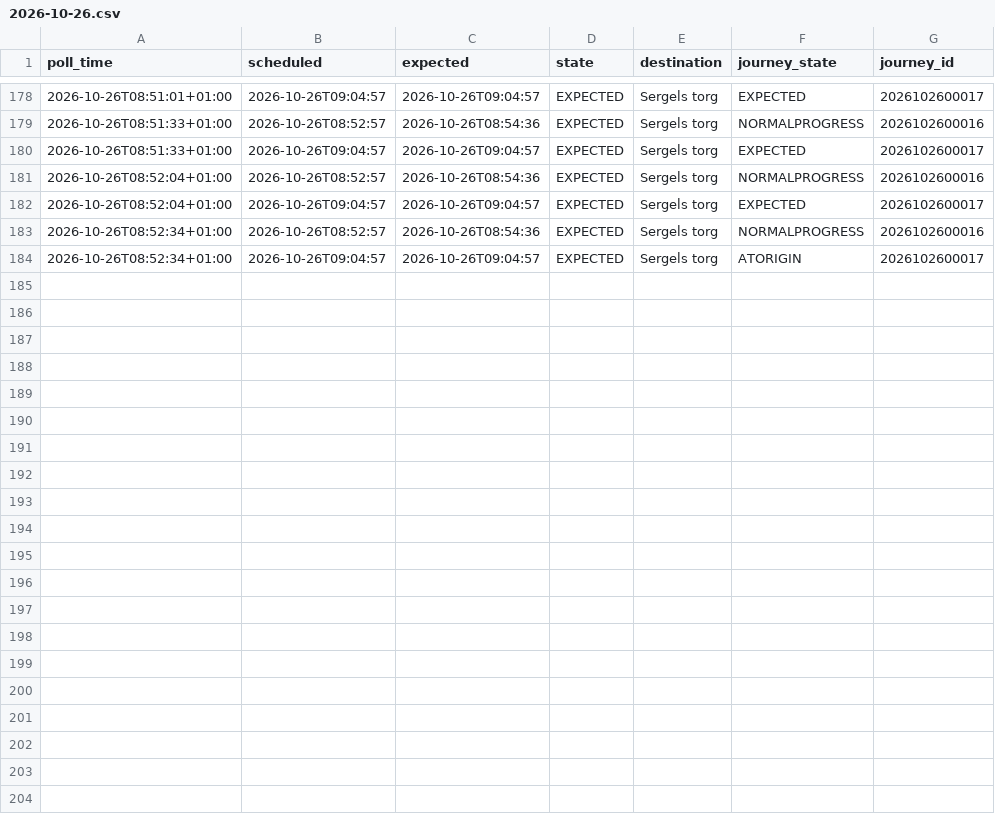
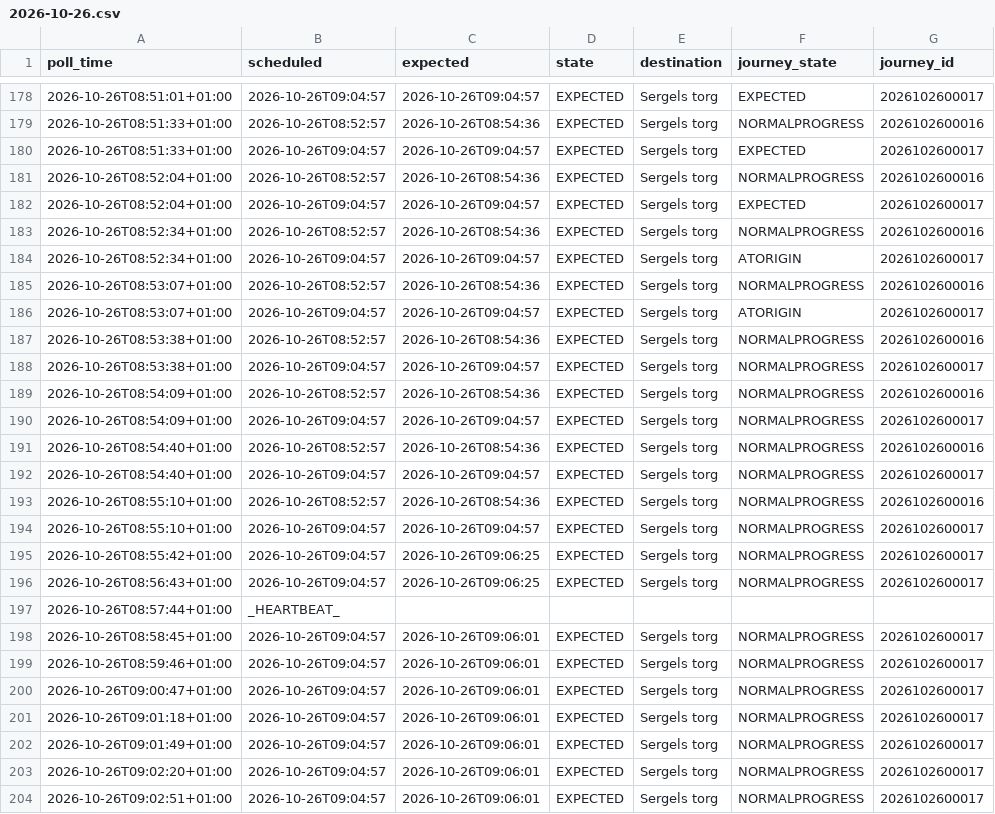
Before and after one commit to johanna86-sudo/sl-516-logg, a CSV file: data/morning/raw/2026-10-26.csv, drawn as a sheet; only a part is shown, gaps mark what is left out.

```diff
--- a/data/morning/raw/2026-10-26.csv
+++ b/data/morning/raw/2026-10-26.csv
@@ -184 +184,21 @@ poll_time,scheduled,expected,state,destination,journey_state,journey_id
 2026-10-26T08:52:34+01:00,2026-10-26T09:04:57,2026-10-26T09:04:57,EXPECTED,Sergels torg,ATORIGIN,2026102600017
+2026-10-26T08:53:07+01:00,2026-10-26T08:52:57,2026-10-26T08:54:36,EXPECTED,Sergels torg,NORMALPROGRESS,2026102600016
+2026-10-26T08:53:07+01:00,2026-10-26T09:04:57,2026-10-26T09:04:57,EXPECTED,Sergels torg,ATORIGIN,2026102600017
+2026-10-26T08:53:38+01:00,2026-10-26T08:52:57,2026-10-26T08:54:36,EXPECTED,Sergels torg,NORMALPROGRESS,2026102600016
+2026-10-26T08:53:38+01:00,2026-10-26T09:04:57,2026-10-26T09:04:57,EXPECTED,Sergels torg,NORMALPROGRESS,2026102600017
+2026-10-26T08:54:09+01:00,2026-10-26T08:52:57,2026-10-26T08:54:36,EXPECTED,Sergels torg,NORMALPROGRESS,2026102600016
+2026-10-26T08:54:09+01:00,2026-10-26T09:04:57,2026-10-26T09:04:57,EXPECTED,Sergels torg,NORMALPROGRESS,2026102600017
+2026-10-26T08:54:40+01:00,2026-10-26T08:52:57,2026-10-26T08:54:36,EXPECTED,Sergels torg,NORMALPROGRESS,2026102600016
+2026-10-26T08:54:40+01:00,2026-10-26T09:04:57,2026-10-26T09:04:57,EXPECTED,Sergels torg,NORMALPROGRESS,2026102600017
+2026-10-26T08:55:10+01:00,2026-10-26T08:52:57,2026-10-26T08:54:36,EXPECTED,Sergels torg,NORMALPROGRESS,2026102600016
+2026-10-26T08:55:10+01:00,2026-10-26T09:04:57,2026-10-26T09:04:57,EXPECTED,Sergels torg,NORMALPROGRESS,2026102600017
+2026-10-26T08:55:42+01:00,2026-10-26T09:04:57,2026-10-26T09:06:25,EXPECTED,Sergels torg,NORMALPROGRESS,2026102600017
+2026-10-26T08:56:43+01:00,2026-10-26T09:04:57,2026-10-26T09:06:25,EXPECTED,Sergels torg,NORMALPROGRESS,2026102600017
+2026-10-26T08:57:44+01:00,_HEARTBEAT_,,,,,
+2026-10-26T08:58:45+01:00,2026-10-26T09:04:57,2026-10-26T09:06:01,EXPECTED,Sergels torg,NORMALPROGRESS,2026102600017
+2026-10-26T08:59:46+01:00,2026-10-26T09:04:57,2026-10-26T09:06:01,EXPECTED,Sergels torg,NORMALPROGRESS,2026102600017
+2026-10-26T09:00:47+01:00,2026-10-26T09:04:57,2026-10-26T09:06:01,EXPECTED,Sergels torg,NORMALPROGRESS,2026102600017
+2026-10-26T09:01:18+01:00,2026-10-26T09:04:57,2026-10-26T09:06:01,EXPECTED,Sergels torg,NORMALPROGRESS,2026102600017
+2026-10-26T09:01:49+01:00,2026-10-26T09:04:57,2026-10-26T09:06:01,EXPECTED,Sergels torg,NORMALPROGRESS,2026102600017
+2026-10-26T09:02:20+01:00,2026-10-26T09:04:57,2026-10-26T09:06:01,EXPECTED,Sergels torg,NORMALPROGRESS,2026102600017
+2026-10-26T09:02:51+01:00,2026-10-26T09:04:57,2026-10-26T09:06:01,EXPECTED,Sergels torg,NORMALPROGRESS,2026102600017
```
Also changed, not shown: data/morning/summary.csv.
